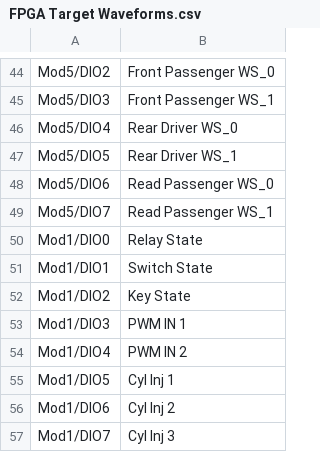
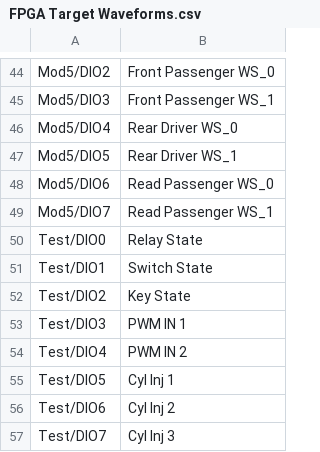
Before and after one commit to NIVeriStandAdd-Ons/VeriStand-FPGA-Generation-Wizard, a CSV file: Source/Testing/R Series + cRIO/FPGA Target Waveforms.csv, drawn as a sheet; only a part is shown, gaps mark what is left out.

```diff
--- a/Source/Testing/R Series + cRIO/FPGA Target Waveforms.csv
+++ b/Source/Testing/R Series + cRIO/FPGA Target Waveforms.csv
@@ -49,9 +49,9 @@ Mod5/DIO6,Read Passenger WS_0
 Mod5/DIO7,Read Passenger WS_1
-Mod1/DIO0,Relay State
-Mod1/DIO1,Switch State
-Mod1/DIO2,Key State
-Mod1/DIO3,PWM IN 1
-Mod1/DIO4,PWM IN 2
-Mod1/DIO5,Cyl Inj 1
-Mod1/DIO6,Cyl Inj 2
-Mod1/DIO7,Cyl Inj 3
+Test/DIO0,Relay State
+Test/DIO1,Switch State
+Test/DIO2,Key State
+Test/DIO3,PWM IN 1
+Test/DIO4,PWM IN 2
+Test/DIO5,Cyl Inj 1
+Test/DIO6,Cyl Inj 2
+Test/DIO7,Cyl Inj 3
```
Also changed, not shown: 17 other files.
